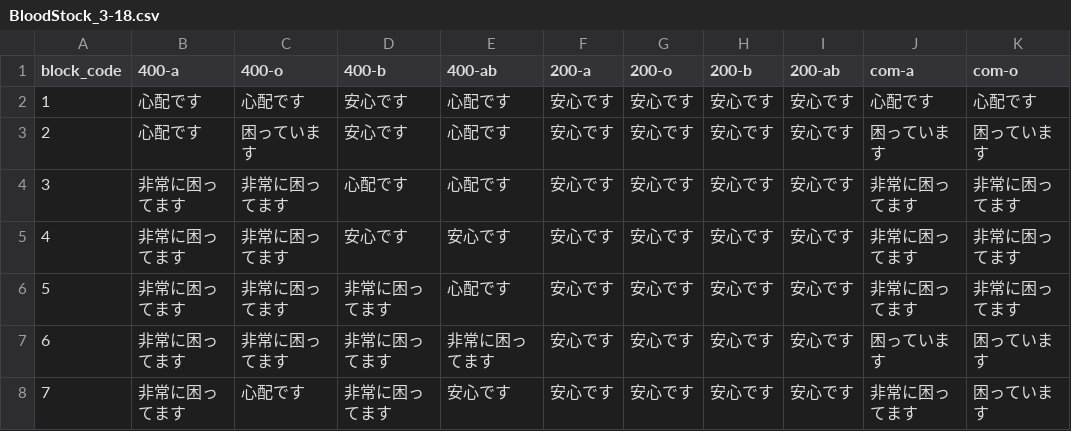
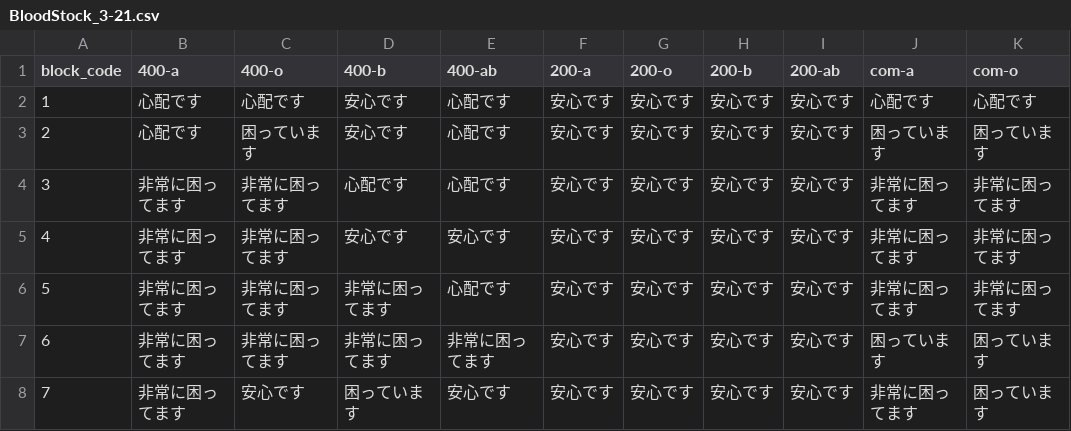
Before and after one commit to 5522079/kenketsu-navi, a CSV file: data/BloodStock_3-21.csv (was data/BloodStock_3-18.csv), drawn as a sheet; only a part is shown; the diff names each change by its address in the sheet, - before the commit and + after, or states it on an @@ line.

```diff
--- a/data/BloodStock_3-18.csv
+++ b/data/BloodStock_3-21.csv
-C8 (400-o): 心配です
+C8 (400-o): 安心です
-D8 (400-b): 非常に困ってます
+D8 (400-b): 困っています
```
